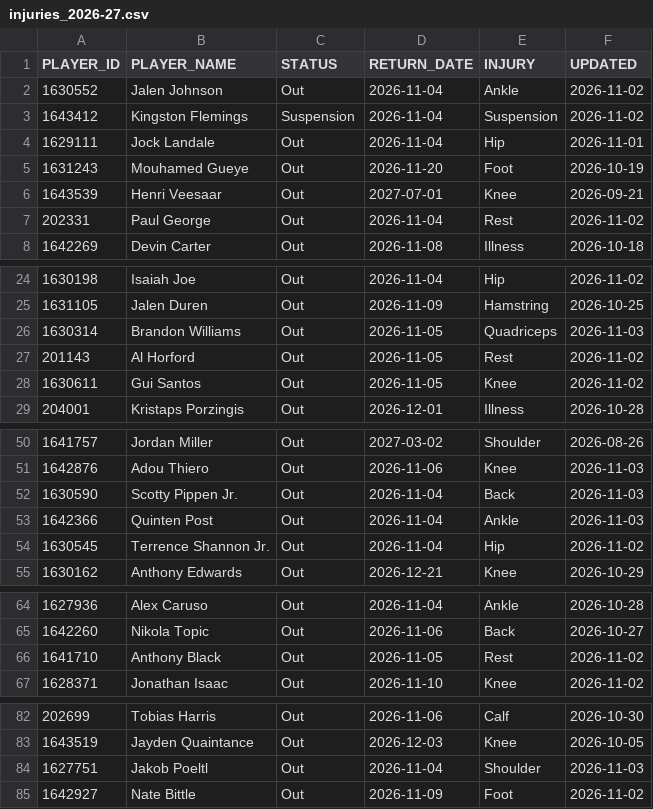
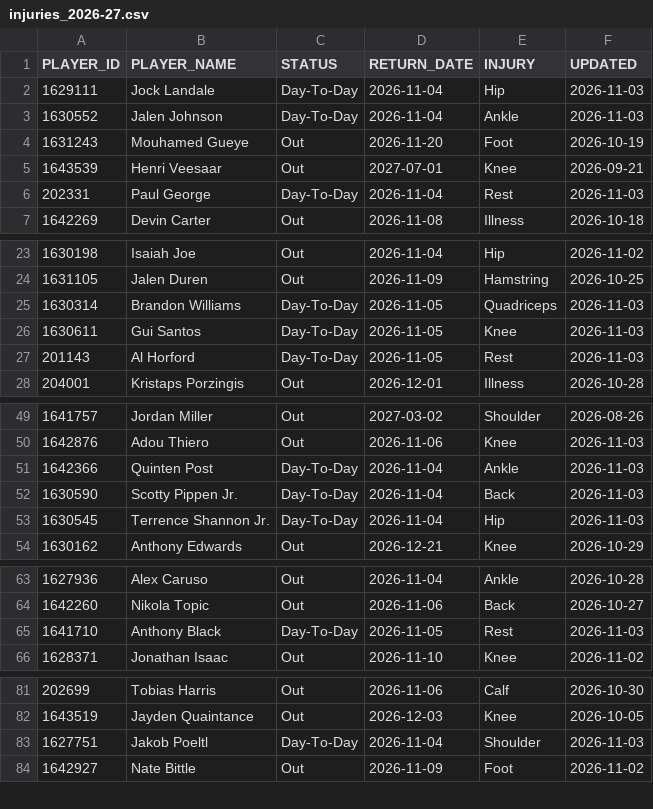
Before and after one commit to ronaldochavez/nba_prediction, a CSV file: data/injuries_2026-27.csv, drawn as a sheet; only a part is shown, gaps mark what is left out; the diff covers the shown part only.

```diff
--- a/data/injuries_2026-27.csv
+++ b/data/injuries_2026-27.csv
@@ -1,8 +1,7 @@
 PLAYER_ID,PLAYER_NAME,STATUS,RETURN_DATE,INJURY,UPDATED
-1630552,Jalen Johnson,Out,2026-11-04,Ankle,2026-11-02
-1643412,Kingston Flemings,Suspension,2026-11-04,Suspension,2026-11-02
-1629111,Jock Landale,Out,2026-11-04,Hip,2026-11-01
+1629111,Jock Landale,Day-To-Day,2026-11-04,Hip,2026-11-03
+1630552,Jalen Johnson,Day-To-Day,2026-11-04,Ankle,2026-11-03
 1631243,Mouhamed Gueye,Out,2026-11-20,Foot,2026-10-19
 1643539,Henri Veesaar,Out,2027-07-01,Knee,2026-09-21
-202331,Paul George,Out,2026-11-04,Rest,2026-11-02
+202331,Paul George,Day-To-Day,2026-11-04,Rest,2026-11-03
 1642269,Devin Carter,Out,2026-11-08,Illness,2026-10-18
@@ -25,5 +24,5 @@ PLAYER_ID,PLAYER_NAME,STATUS,RETURN_DATE,INJURY,UPDATED
 1631105,Jalen Duren,Out,2026-11-09,Hamstring,2026-10-25
-1630314,Brandon Williams,Out,2026-11-05,Quadriceps,2026-11-03
-201143,Al Horford,Out,2026-11-05,Rest,2026-11-02
-1630611,Gui Santos,Out,2026-11-05,Knee,2026-11-02
+1630314,Brandon Williams,Day-To-Day,2026-11-05,Quadriceps,2026-11-03
+1630611,Gui Santos,Day-To-Day,2026-11-05,Knee,2026-11-03
+201143,Al Horford,Day-To-Day,2026-11-05,Rest,2026-11-03
 204001,Kristaps Porzingis,Out,2026-12-01,Illness,2026-10-28
@@ -51,5 +50,5 @@ PLAYER_ID,PLAYER_NAME,STATUS,RETURN_DATE,INJURY,UPDATED
 1642876,Adou Thiero,Out,2026-11-06,Knee,2026-11-03
-1630590,Scotty Pippen Jr.,Out,2026-11-04,Back,2026-11-03
-1642366,Quinten Post,Out,2026-11-04,Ankle,2026-11-03
-1630545,Terrence Shannon Jr.,Out,2026-11-04,Hip,2026-11-02
+1642366,Quinten Post,Day-To-Day,2026-11-04,Ankle,2026-11-03
+1630590,Scotty Pippen Jr.,Day-To-Day,2026-11-04,Back,2026-11-03
+1630545,Terrence Shannon Jr.,Day-To-Day,2026-11-04,Hip,2026-11-03
 1630162,Anthony Edwards,Out,2026-12-21,Knee,2026-10-29
@@ -65,3 +64,3 @@ PLAYER_ID,PLAYER_NAME,STATUS,RETURN_DATE,INJURY,UPDATED
 1642260,Nikola Topic,Out,2026-11-06,Back,2026-10-27
-1641710,Anthony Black,Out,2026-11-05,Rest,2026-11-02
+1641710,Anthony Black,Day-To-Day,2026-11-05,Rest,2026-11-03
 1628371,Jonathan Isaac,Out,2026-11-10,Knee,2026-11-02
@@ -83,3 +82,3 @@ PLAYER_ID,PLAYER_NAME,STATUS,RETURN_DATE,INJURY,UPDATED
 1643519,Jayden Quaintance,Out,2026-12-03,Knee,2026-10-05
-1627751,Jakob Poeltl,Out,2026-11-04,Shoulder,2026-11-03
+1627751,Jakob Poeltl,Day-To-Day,2026-11-04,Shoulder,2026-11-03
 1642927,Nate Bittle,Out,2026-11-09,Foot,2026-11-02
```
Also changed, not shown: 7 added rows, 7 removed rows and 9 edited cells elsewhere in this file, data/games_2026-27.csv, data/player_ratings_2026-27.csv, 2 other files.
